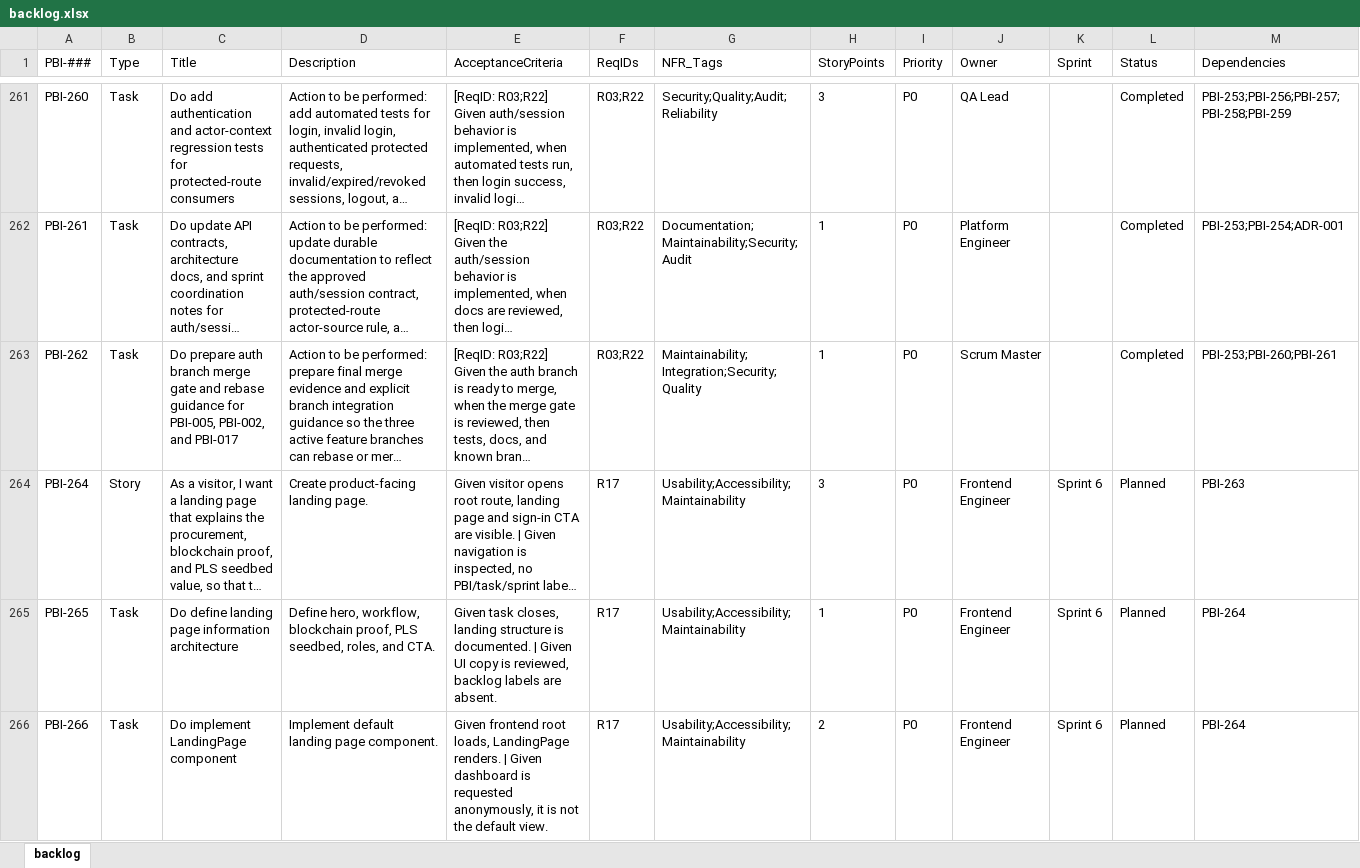
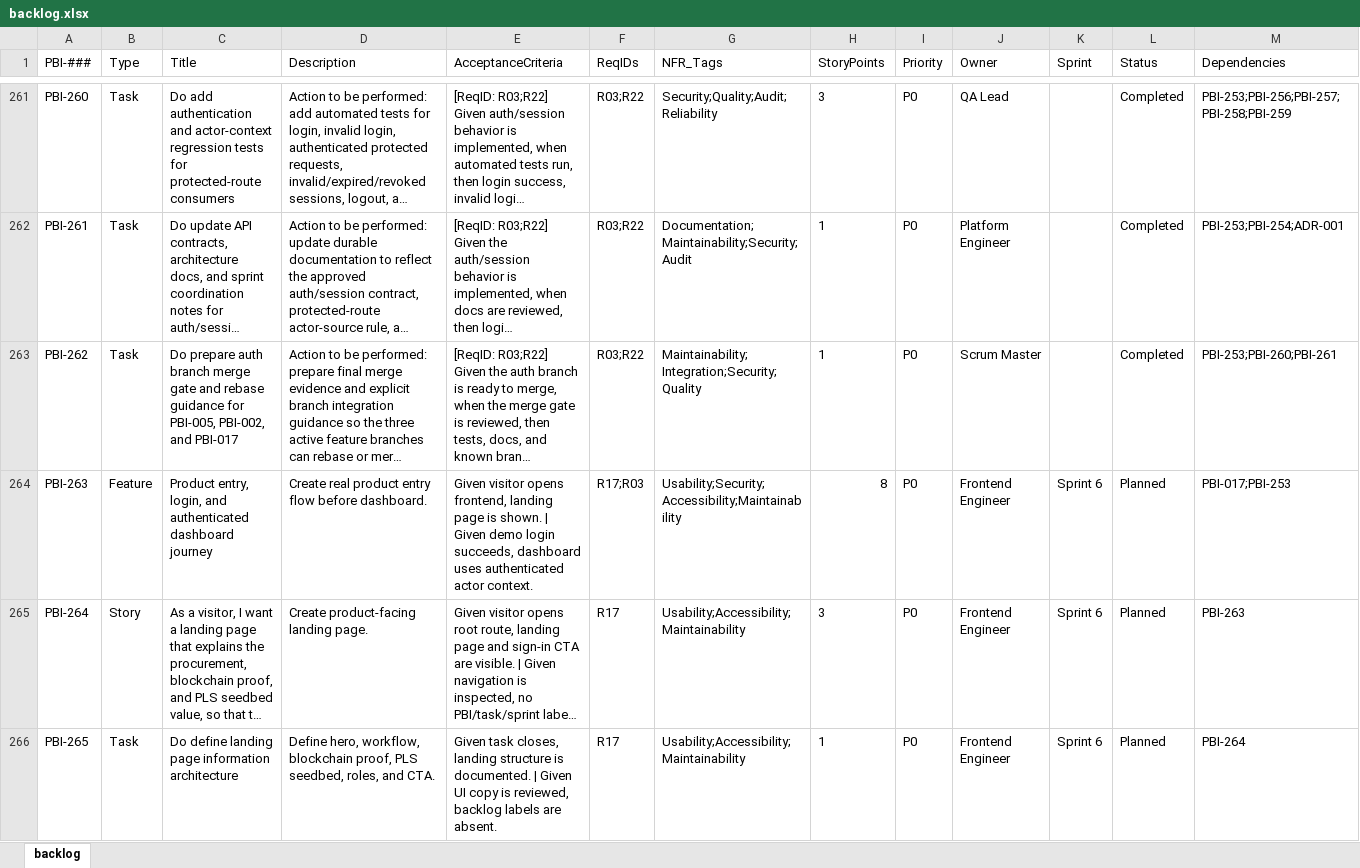
Before and after one commit to raichiiiiiii/Blockchain-Based-E-Procurement-System, an Excel workbook: backlog/backlog.xlsx, sheet backlog, drawn as a sheet; only a part is shown, gaps mark what is left out; the shorter side is filled out with more unchanged rows; long unchanged cells end in …; values as stored, in another font and other column widths than the file's, no borders; conditional formats not drawn; rows hold the shown columns only; the diff names each change by its address in the sheet, - before the commit and + after, or states it on an @@ line.

Commit message:
backlog update

```diff
--- a/backlog/backlog.xlsx (sheet backlog)
+++ b/backlog/backlog.xlsx (sheet backlog)
+row 264: PBI-263 | Feature | Product entry, login, and authenticated dashboard journey | Create real product entry flow before dashboard. | Given visitor opens frontend, landing page is shown. | Given demo login succeeds, dashboard uses authenticated actor context. | R17;R03 | Usability;Security;Accessibility;Maintainability | 8 | P0 | Frontend Engineer | Sprint 6 | Planned | PBI-017;PBI-253
```
Also changed, not shown: 2 other files.
